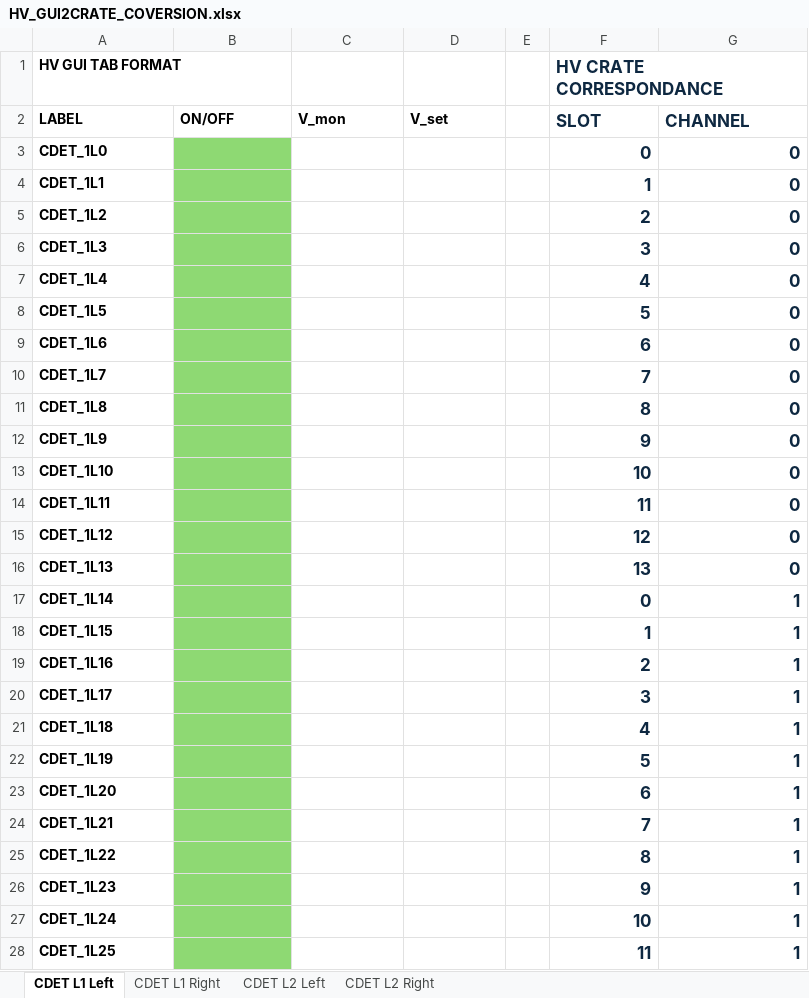
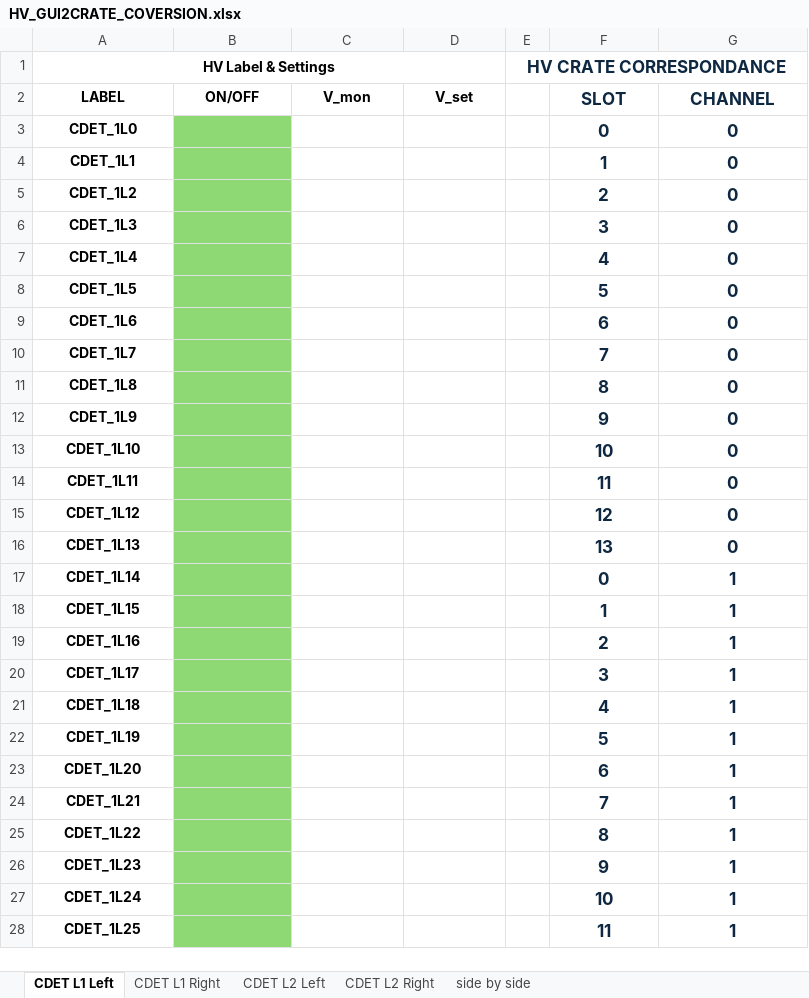
Before and after one commit to btspaude/CDet, an Excel workbook: HV_GUI2CRATE_COVERSION.xlsx, sheet CDET L1 Left, drawn as a sheet; only a part is shown; values as stored, in another font and other column widths than the file's, no borders; removed rows and columns are numbered as before the commit, all else as after; the diff covers the shown part only; the diff names each change by its address in the sheet, - before the commit and + after, or states it on an @@ line.

```diff
--- a/HV_GUI2CRATE_COVERSION.xlsx (sheet CDET L1 Left)
+++ b/HV_GUI2CRATE_COVERSION.xlsx (sheet CDET L1 Left)
+sheet tab: side by side
-row 1: HV GUI TAB FORMAT |  |  |  |  | HV CRATE CORRESPONDANCE
+row 1: HV Label & Settings |  |  |  | HV CRATE CORRESPONDANCE
-A2:D2 alignment: left
+A2:D2 alignment: center
-F2:G2 alignment: left
+F2:G2 alignment: center
-A3:A28 alignment: left
+A3:A28 alignment: center
-F3:G28 alignment: right
+F3:G28 alignment: center
```
Also changed, not shown: cell formats elsewhere in this sheet, sheet CDET L2 Left, sheet CDET L2 Right, sheet CDET L1 Right, TDC_GUI2CRATE_COVERSION.xlsx, 2 other files.
